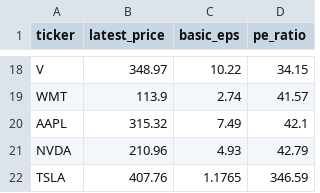
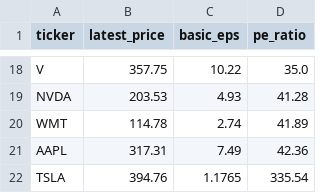
Before and after one commit to laihoangson/financial-analytic, a CSV file: data/query_data/result6.csv, drawn as a sheet; only a part is shown, gaps mark what is left out; removed rows and columns are numbered as before the commit, all else as after; the diff covers the shown part only; the diff names each change by its address in the sheet, - before the commit and + after, or states it on an @@ line.

```diff
--- a/data/query_data/result6.csv
+++ b/data/query_data/result6.csv
-B18 (latest_price): 348.97
+B18 (latest_price): 357.75
-D18 (pe_ratio): 34.15
+D18 (pe_ratio): 35.0
+row 19: NVDA | 203.53 | 4.93 | 41.28
-B20 (latest_price): 113.9
+B20 (latest_price): 114.78
-D20 (pe_ratio): 41.57
+D20 (pe_ratio): 41.89
-B21 (latest_price): 315.32
+B21 (latest_price): 317.31
-D21 (pe_ratio): 42.1
+D21 (pe_ratio): 42.36
-row 21: NVDA | 210.96 | 4.93 | 42.79
-B22 (latest_price): 407.76
+B22 (latest_price): 394.76
-D22 (pe_ratio): 346.59
+D22 (pe_ratio): 335.54
```
Also changed, not shown: 2 added rows, 2 removed rows and 28 edited cells elsewhere in this file, data/query_data/result7.csv, data/query_data/result8.csv.
